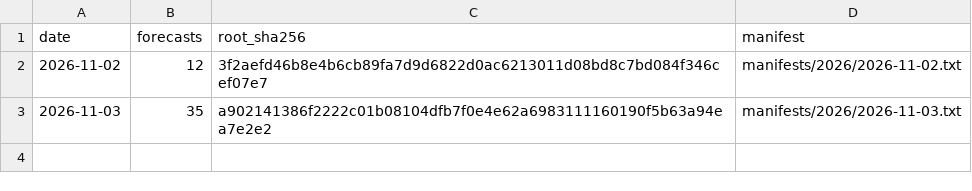
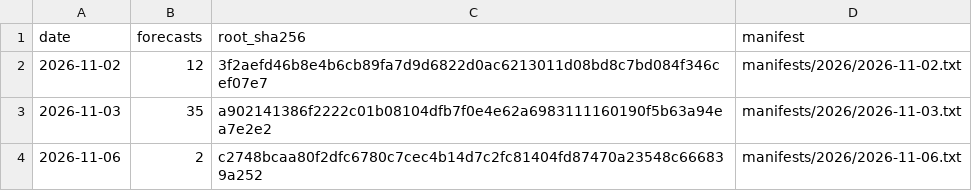
Before and after one commit to mf2860123/derivativeincomeetfs-forecast, a CSV file: roots.csv, drawn as a sheet.

Commit message:
roots.csv: add 2026-11-06

```diff
--- a/roots.csv
+++ b/roots.csv
@@ -3 +3,2 @@ date,forecasts,root_sha256,manifest
 2026-11-03,35,a902141386f2222c01b08104dfb7f0e4e62a6983111160190f5b63a94ea7e2e2,manifests/2026/2026-11-03.txt
+2026-11-06,2,c2748bcaa80f2dfc6780c7cec4b14d7c2fc81404fd87470a23548c666839a252,manifests/2026/2026-11-06.txt
```
